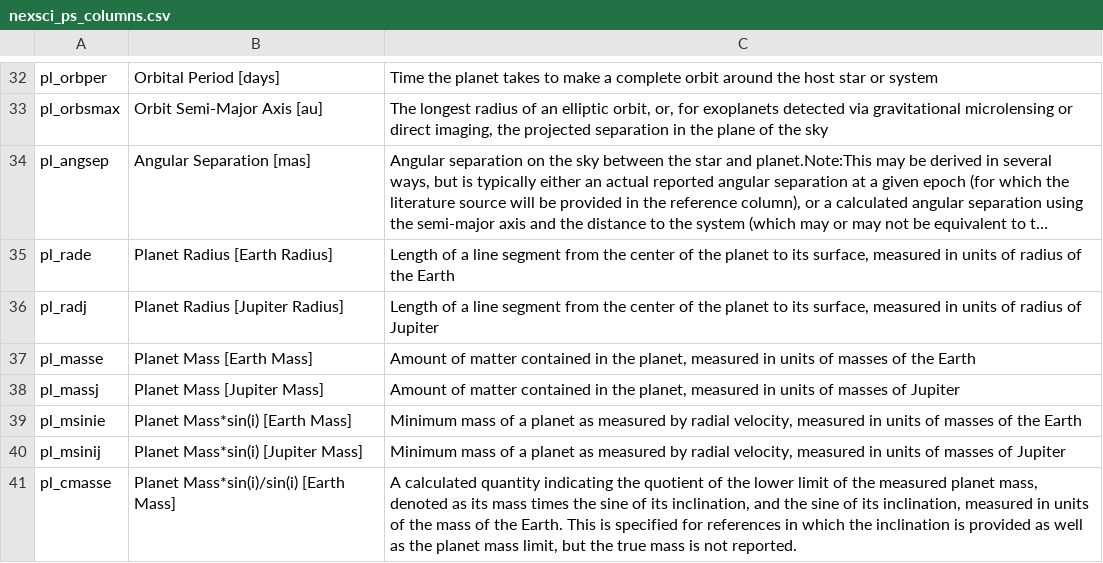
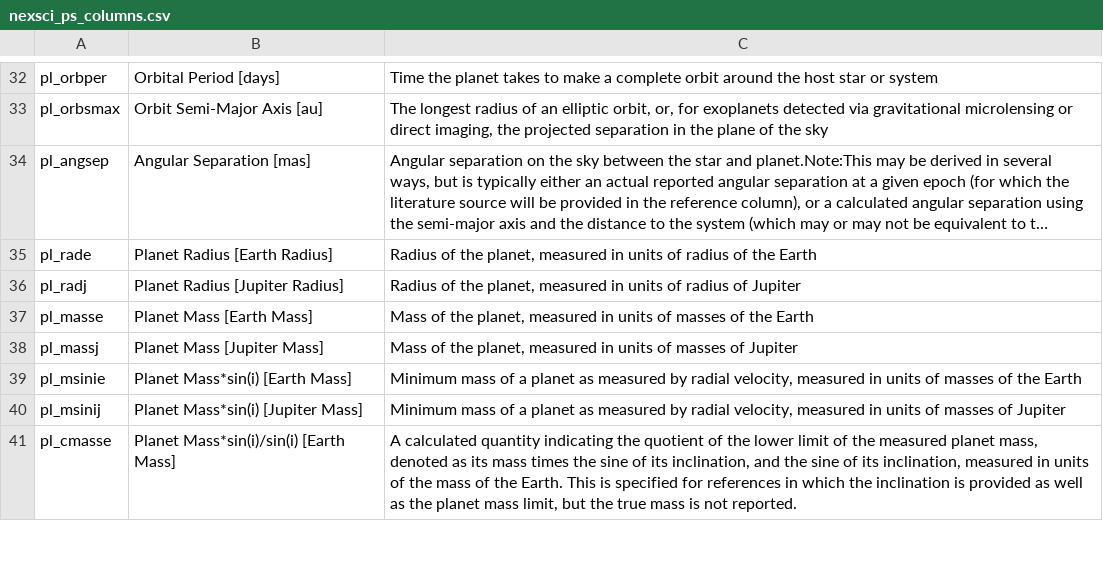
Before and after one commit to shintoo/exoquery, a CSV file: app/assets/nexsci_ps_columns.csv, drawn as a sheet; only a part is shown, gaps mark what is left out; long unchanged cells end in …; the diff names each change by its address in the sheet, - before the commit and + after, or states it on an @@ line.

```diff
--- a/app/assets/nexsci_ps_columns.csv
+++ b/app/assets/nexsci_ps_columns.csv
-C35: Length of a line segment from the center of the planet to its surface, measured in…
+C35: Radius of the planet, measured in…
-C36: Length of a line segment from the center of the planet to its surface, measured in…
+C36: Radius of the planet, measured in…
-C37: Amount of matter contained in the planet,…
+C37: Mass of the planet,…
-C38: Amount of matter contained in the planet,…
+C38: Mass of the planet,…
```
Also changed, not shown: 4 other files.
